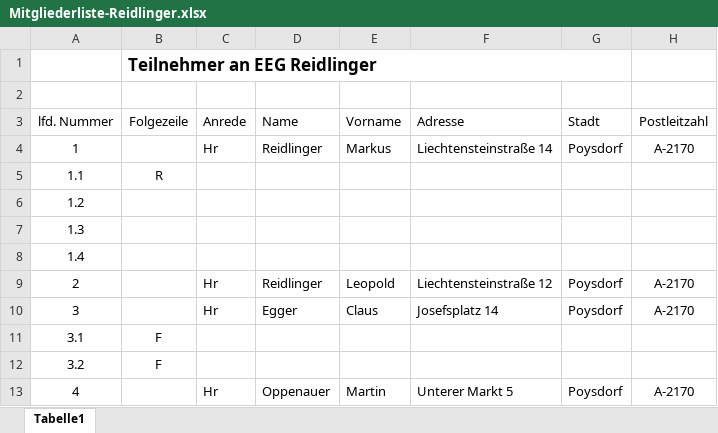
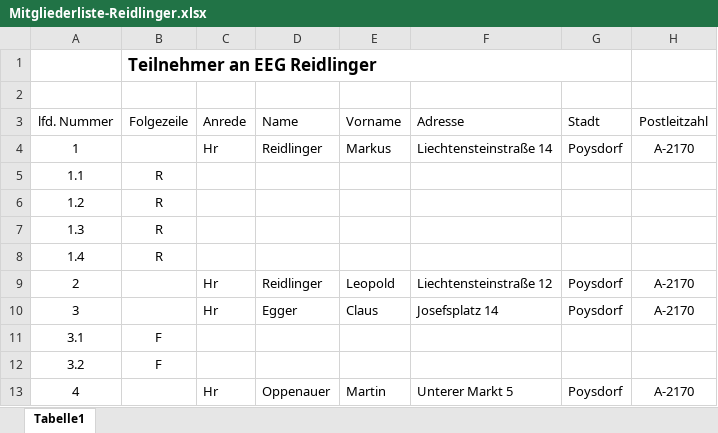
Before and after one commit to weiserj/invgen, an Excel workbook: data/Mitgliederliste-Reidlinger.xlsx, sheet Tabelle1, drawn as a sheet; only a part is shown; values as stored, in another font and other column widths than the file's, no borders; table styles not drawn; the diff names each change by its address in the sheet, - before the commit and + after, or states it on an @@ line.

```diff
--- a/data/Mitgliederliste-Reidlinger.xlsx (sheet Tabelle1)
+++ b/data/Mitgliederliste-Reidlinger.xlsx (sheet Tabelle1)
-B6:B8 (Folgezeile): (empty)
+B6:B8 (Folgezeile): R
```
Also changed, not shown: 5 other files.
